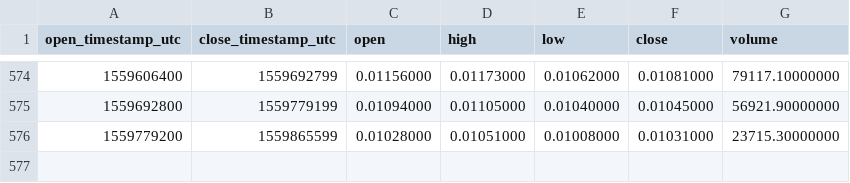
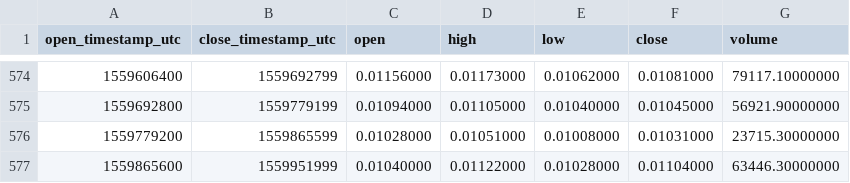
Before and after one commit to cryptobigbro/binance-RDNBNB, a CSV file: binance-RDNBNB-1d.csv, drawn as a sheet; only a part is shown, gaps mark what is left out.

Commit message:
Update OHLCV data.

```diff
--- a/binance-RDNBNB-1d.csv
+++ b/binance-RDNBNB-1d.csv
@@ -576 +576,2 @@ open_timestamp_utc,close_timestamp_utc,open,high,low,close,volume
 1559779200,1559865599,0.01028000,0.01051000,0.01008000,0.01031000,23715.30000000
+1559865600,1559951999,0.01040000,0.01122000,0.01028000,0.01104000,63446.30000000
```
Also changed, not shown: 1 other file.
